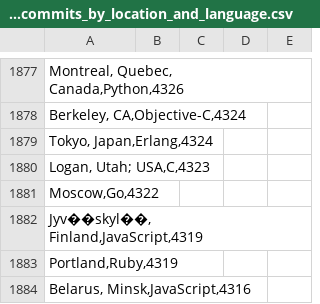
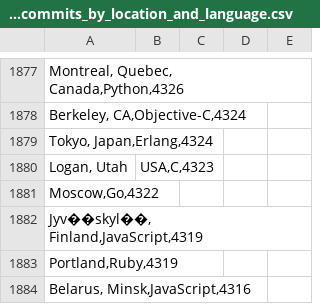
Before and after one commit to Isafo/InfoVis, a CSV file: githubStatsVis/data/github_commits_by_location_and_language.csv, drawn as a sheet; only a part is shown, gaps mark what is left out.

Commit message:
fixed location&language data and removed old data files

```diff
--- a/githubStatsVis/data/github_commits_by_location_and_language.csv
+++ b/githubStatsVis/data/github_commits_by_location_and_language.csv
@@ -1879,3 +1879,3 @@ Berkeley, CA,Objective-C,4324;;;;
 Tokyo, Japan,Erlang,4324;;;;
-"Logan, Utah; USA,C,4323";;;;
+Logan, Utah; USA,C,4323;;;;
 Moscow,Go,4322;;;;
```
Also changed, not shown: 4 other files.
